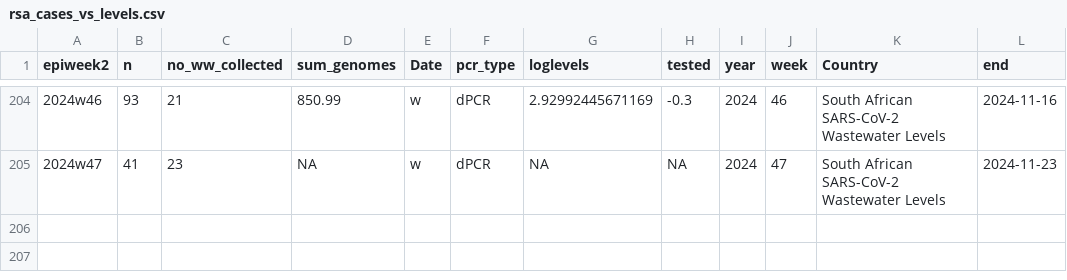
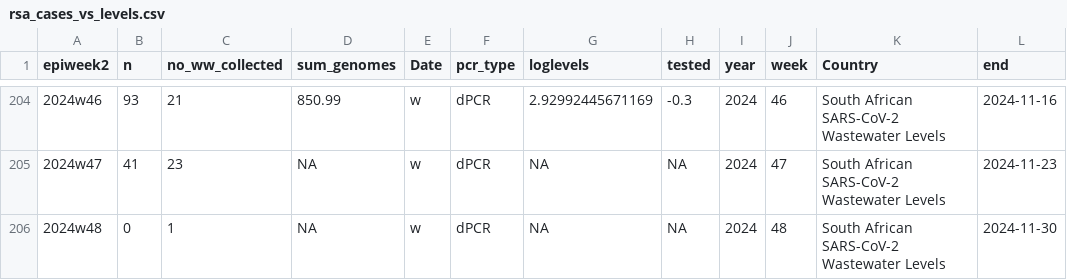
Before and after one commit to NICD-Wastewater-Genomics/NICD-Dash-Data, a CSV file: rsa_cases_vs_levels.csv, drawn as a sheet; only a part is shown, gaps mark what is left out; the diff names each change by its address in the sheet, - before the commit and + after, or states it on an @@ line.

```diff
--- a/rsa_cases_vs_levels.csv
+++ b/rsa_cases_vs_levels.csv
+row 206: 2024w48 | 0 | 1 | NA | w | dPCR | NA | NA | 2024 | 48 | South African SARS-CoV-2 Wastewater Levels | 2024-11-30
```
Also changed, not shown: provincial_cases_vs_levels.csv.
